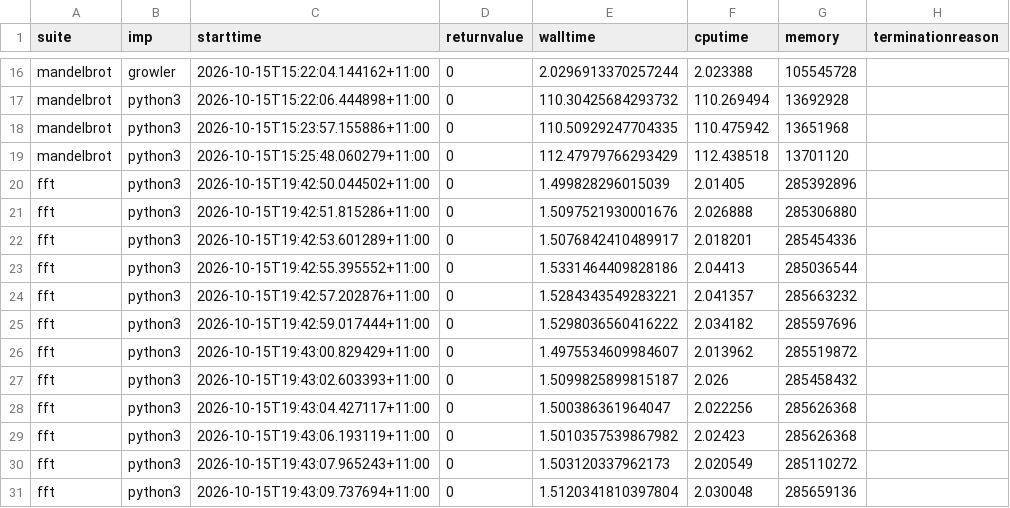
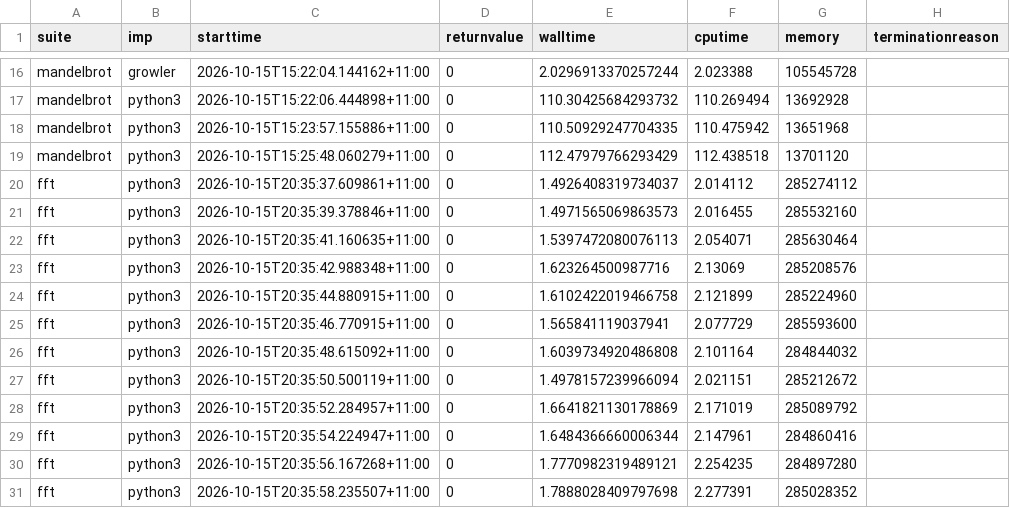
Before and after one commit to effbiae/bench, a CSV file: index.csv, drawn as a sheet; only a part is shown, gaps mark what is left out; the diff covers the shown part only.

```diff
--- a/index.csv
+++ b/index.csv
@@ -19,13 +19,13 @@ mandelbrot,python3,2026-10-15T15:23:57.155886+11:00,0,110.50929247704335,110.475
 mandelbrot,python3,2026-10-15T15:25:48.060279+11:00,0,112.47979766293429,112.438518,13701120,
-fft,python3,2026-10-15T19:42:50.044502+11:00,0,1.499828296015039,2.01405,285392896,
-fft,python3,2026-10-15T19:42:51.815286+11:00,0,1.5097521930001676,2.026888,285306880,
-fft,python3,2026-10-15T19:42:53.601289+11:00,0,1.5076842410489917,2.018201,285454336,
-fft,python3,2026-10-15T19:42:55.395552+11:00,0,1.5331464409828186,2.04413,285036544,
-fft,python3,2026-10-15T19:42:57.202876+11:00,0,1.5284343549283221,2.041357,285663232,
-fft,python3,2026-10-15T19:42:59.017444+11:00,0,1.5298036560416222,2.034182,285597696,
-fft,python3,2026-10-15T19:43:00.829429+11:00,0,1.4975534609984607,2.013962,285519872,
-fft,python3,2026-10-15T19:43:02.603393+11:00,0,1.5099825899815187,2.026,285458432,
-fft,python3,2026-10-15T19:43:04.427117+11:00,0,1.500386361964047,2.022256,285626368,
-fft,python3,2026-10-15T19:43:06.193119+11:00,0,1.5010357539867982,2.02423,285626368,
-fft,python3,2026-10-15T19:43:07.965243+11:00,0,1.503120337962173,2.020549,285110272,
-fft,python3,2026-10-15T19:43:09.737694+11:00,0,1.5120341810397804,2.030048,285659136,
+fft,python3,2026-10-15T20:35:37.609861+11:00,0,1.4926408319734037,2.014112,285274112,
+fft,python3,2026-10-15T20:35:39.378846+11:00,0,1.4971565069863573,2.016455,285532160,
+fft,python3,2026-10-15T20:35:41.160635+11:00,0,1.5397472080076113,2.054071,285630464,
+fft,python3,2026-10-15T20:35:42.988348+11:00,0,1.623264500987716,2.13069,285208576,
+fft,python3,2026-10-15T20:35:44.880915+11:00,0,1.6102422019466758,2.121899,285224960,
+fft,python3,2026-10-15T20:35:46.770915+11:00,0,1.565841119037941,2.077729,285593600,
+fft,python3,2026-10-15T20:35:48.615092+11:00,0,1.6039734920486808,2.101164,284844032,
+fft,python3,2026-10-15T20:35:50.500119+11:00,0,1.4978157239966094,2.021151,285212672,
+fft,python3,2026-10-15T20:35:52.284957+11:00,0,1.6641821130178869,2.171019,285089792,
+fft,python3,2026-10-15T20:35:54.224947+11:00,0,1.6484366660006344,2.147961,284860416,
+fft,python3,2026-10-15T20:35:56.167268+11:00,0,1.7770982319489121,2.254235,284897280,
+fft,python3,2026-10-15T20:35:58.235507+11:00,0,1.7888028409797698,2.277391,285028352,
```
Also changed, not shown: 1 added row, 1 removed row and 8 edited cells elsewhere in this file, 2 other files.
